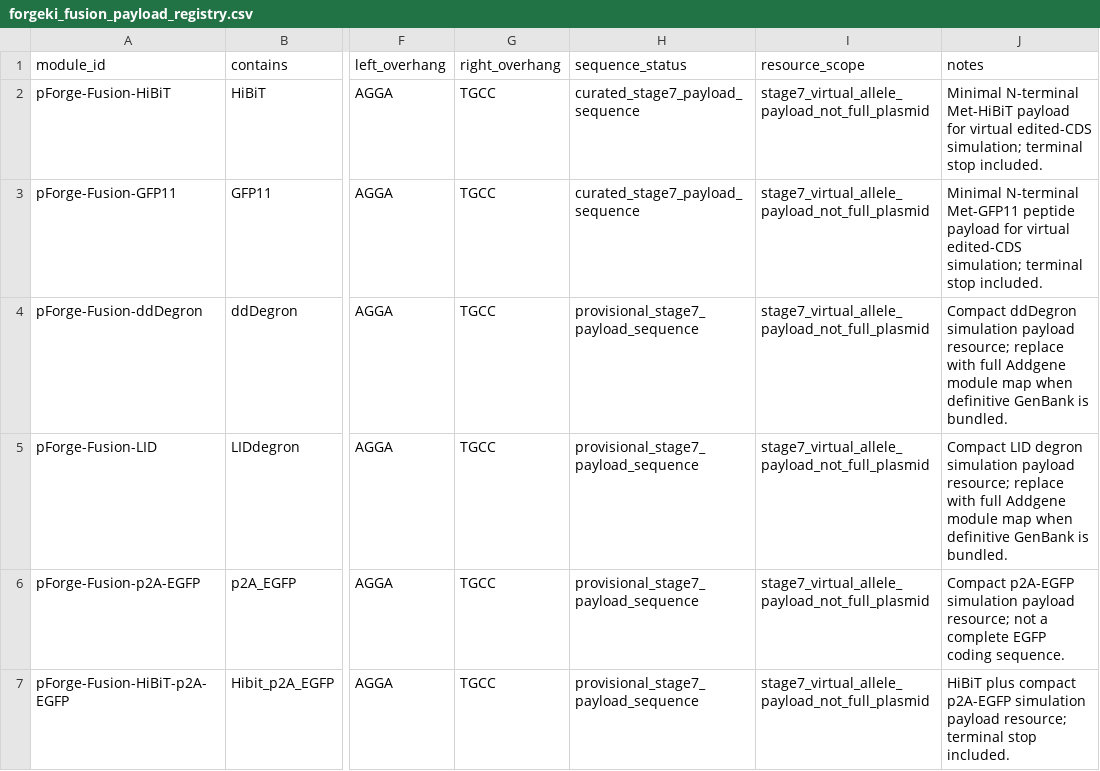
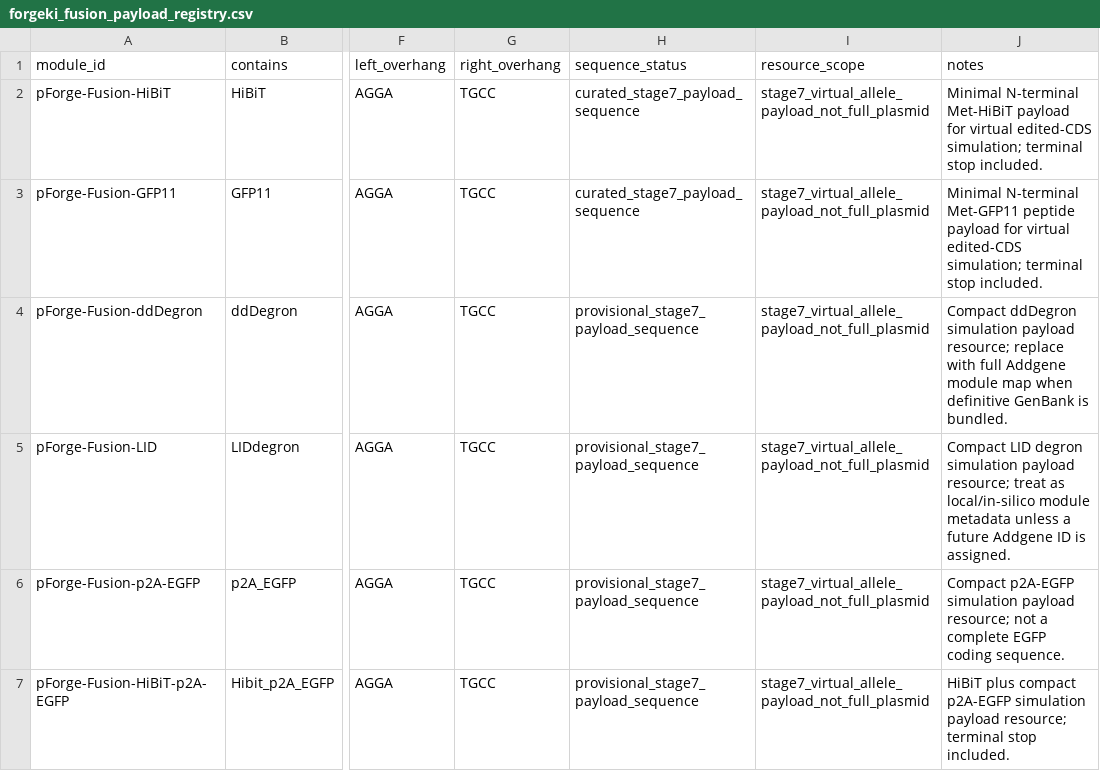
Before and after one commit to dylanconklin-cpu/forgeKI, a CSV file: inst/extdata/fusion_modules/forgeki_fusion_payload_registry.csv, drawn as a sheet; only a part is shown, gaps mark what is left out; the diff names each change by its address in the sheet, - before the commit and + after, or states it on an @@ line.

```diff
--- a/inst/extdata/fusion_modules/forgeki_fusion_payload_registry.csv
+++ b/inst/extdata/fusion_modules/forgeki_fusion_payload_registry.csv
-J5 (notes): …payload resource; replace with full Addgene module map when definitive GenBank is bundled.
+J5 (notes): …payload resource; treat as local/in-silico module metadata unless a future Addgene ID is assigned.
```
Also changed, not shown: inst/extdata/registries/forgeki_module_registry.csv, 13 other files.
